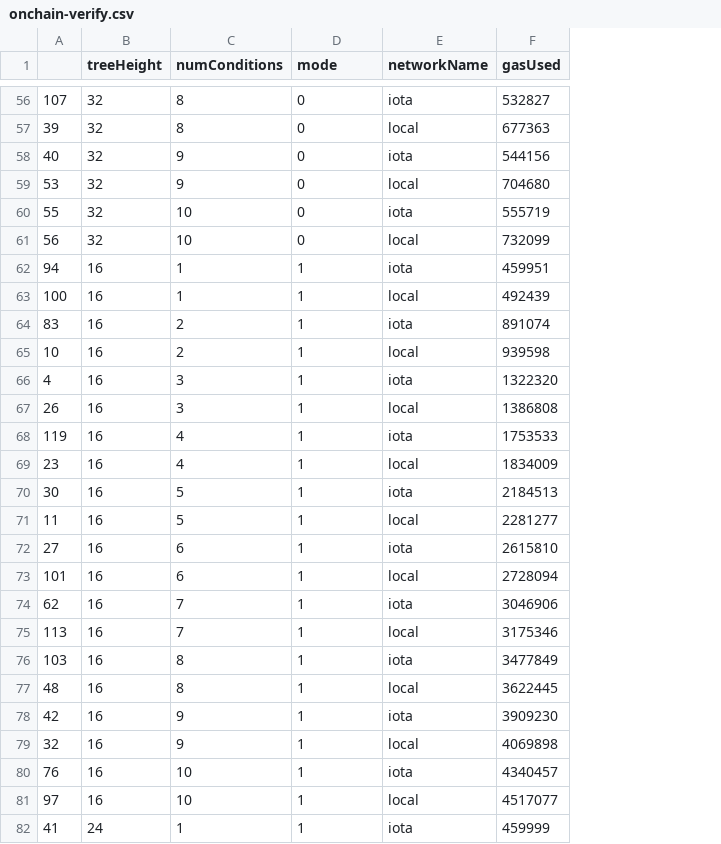
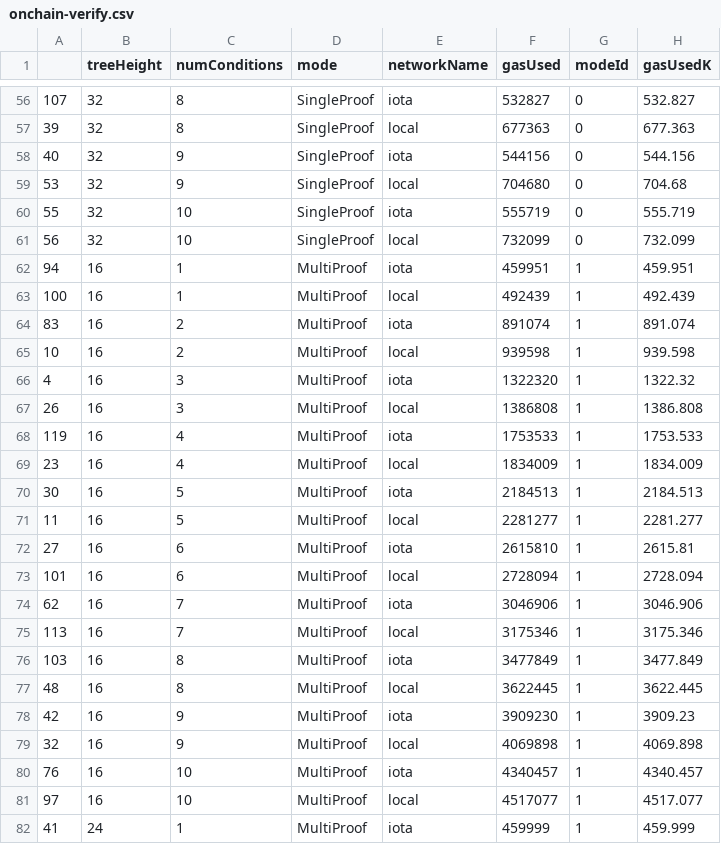
Before and after one commit to tuhoag/zkSSI, a CSV file: reports/onchain-verify.csv, drawn as a sheet; only a part is shown, gaps mark what is left out; the diff covers the shown part only; the diff names each change by its address in the sheet, - before the commit and + after, or states it on an @@ line.

```diff
--- a/reports/onchain-verify.csv
+++ b/reports/onchain-verify.csv
+column G (modeId), rows 56-82: 0 | 0 | 0 | 0 | 0 | 0 | 1 | 1 | 1 | 1 | 1 | 1 | 1 | 1 | 1 | 1 | 1 | 1 | 1 | 1 | 1 | 1 | 1 | 1 | 1 | 1 | 1
+column H (gasUsedK), rows 56-82: 532.827 | 677.363 | 544.156 | 704.68 | 555.719 | 732.099 | 459.951 | 492.439 | 891.074 | 939.598 | 1322.32 | 1386.808 | 1753.533 | 1834.009 | 2184.513 | 2281.277 | 2615.81 | 2728.094 | 3046.906 | 3175.346 | 3477.849 | 3622.445 | 3909.23 | 4069.898 | 4340.457 | 4517.077 | 459.999
-D56:D61 (mode): 0
+D56:D61 (mode): SingleProof
-D62:D82 (mode): 1
+D62:D82 (mode): MultiProof
```
Also changed, not shown: 93 edited cells elsewhere in this file, 40 other files.
